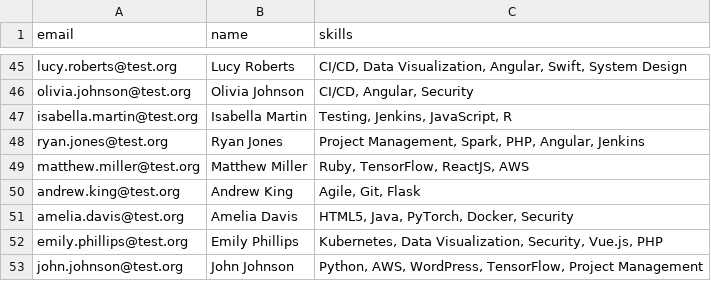
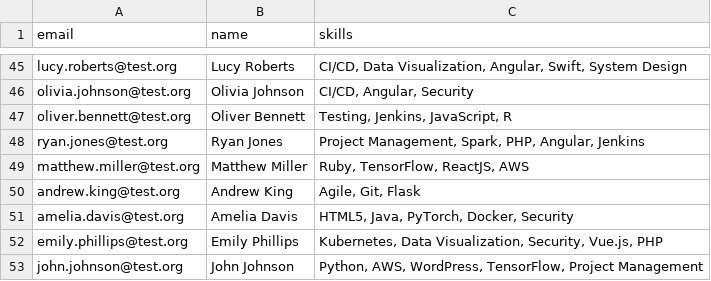
Before and after one commit to erikbijl/genai-workshop-amsterdam, a CSV file: talent/expanded_skills.csv, drawn as a sheet; only a part is shown, gaps mark what is left out.

Commit message:
Update expanded_skills.csv

```diff
--- a/talent/expanded_skills.csv
+++ b/talent/expanded_skills.csv
@@ -46,3 +46,3 @@ lucy.roberts@test.org,Lucy Roberts,"CI/CD, Data Visualization, Angular, Swift, S
 olivia.johnson@test.org,Olivia Johnson,"CI/CD, Angular, Security"
-isabella.martin@test.org,Isabella Martin,"Testing, Jenkins, JavaScript, R"
+oliver.bennett@test.org,Oliver Bennett,"Testing, Jenkins, JavaScript, R"
 ryan.jones@test.org,Ryan Jones,"Project Management, Spark, PHP, Angular, Jenkins"
```
